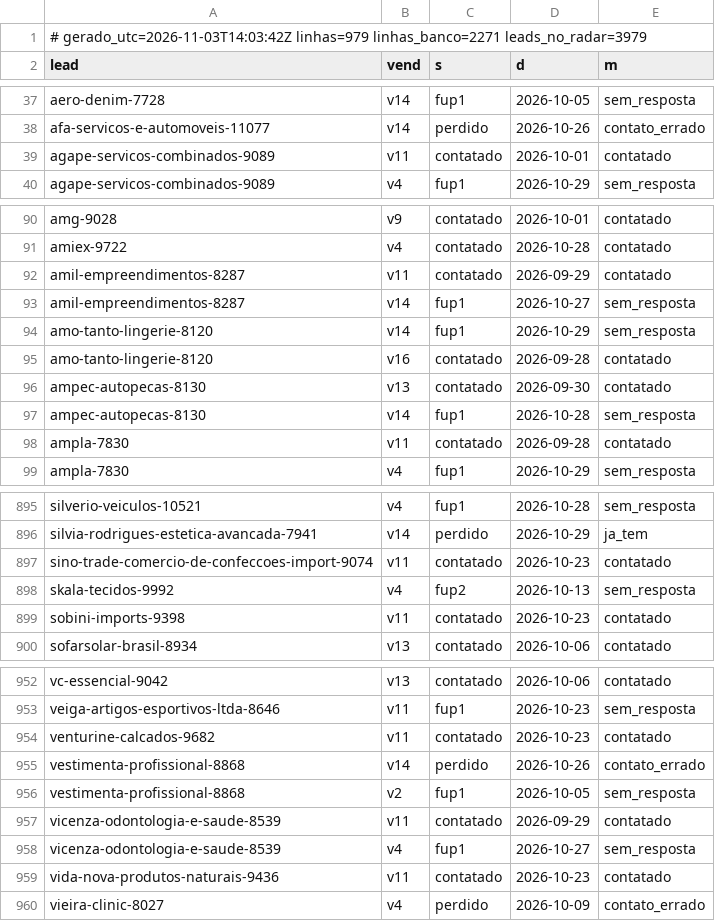
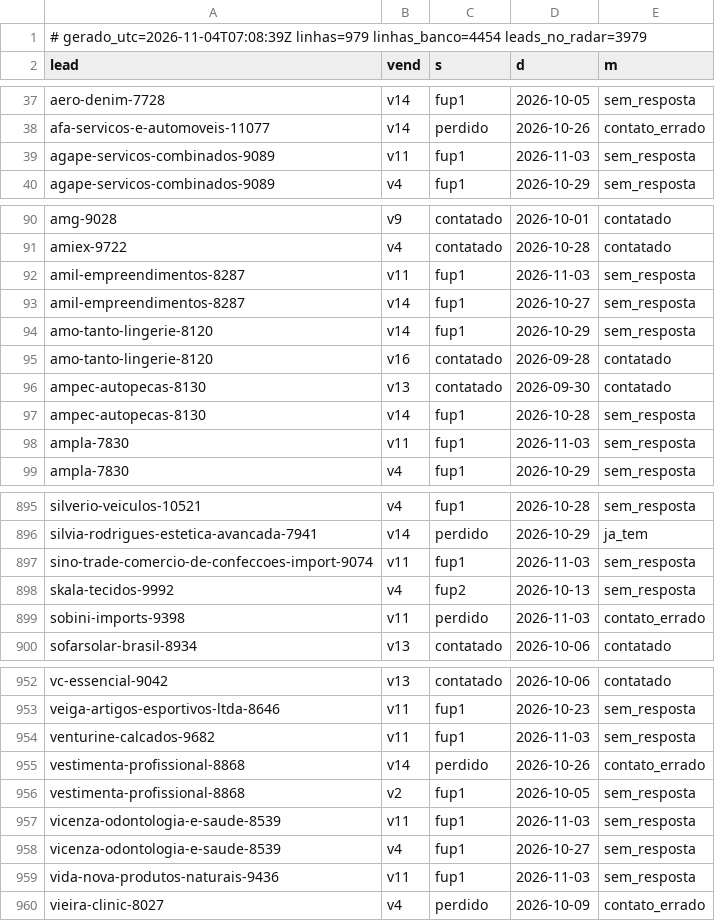
Before and after one commit to danilobarrocas83-png/radar, a TSV file: pool/atividade.tsv, drawn as a sheet; only a part is shown, gaps mark what is left out; the diff covers the shown part only.

Commit message:
Estado do banco para a rotina

```diff
--- a/pool/atividade.tsv
+++ b/pool/atividade.tsv
@@ -1,2 +1,2 @@
-# gerado_utc=2026-11-03T14:03:42Z linhas=979 linhas_banco=2271 leads_no_radar=3979
+# gerado_utc=2026-11-04T07:08:39Z linhas=979 linhas_banco=4454 leads_no_radar=3979
 lead	vend	s	d	m
@@ -38,3 +38,3 @@ aero-denim-7728	v14	fup1	2026-10-05	sem_resposta
 afa-servicos-e-automoveis-11077	v14	perdido	2026-10-26	contato_errado
-agape-servicos-combinados-9089	v11	contatado	2026-10-01	contatado
+agape-servicos-combinados-9089	v11	fup1	2026-11-03	sem_resposta
 agape-servicos-combinados-9089	v4	fup1	2026-10-29	sem_resposta
@@ -91,3 +91,3 @@ amg-9028	v9	contatado	2026-10-01	contatado
 amiex-9722	v4	contatado	2026-10-28	contatado
-amil-empreendimentos-8287	v11	contatado	2026-09-29	contatado
+amil-empreendimentos-8287	v11	fup1	2026-11-03	sem_resposta
 amil-empreendimentos-8287	v14	fup1	2026-10-27	sem_resposta
@@ -97,3 +97,3 @@ ampec-autopecas-8130	v13	contatado	2026-09-30	contatado
 ampec-autopecas-8130	v14	fup1	2026-10-28	sem_resposta
-ampla-7830	v11	contatado	2026-09-28	contatado
+ampla-7830	v11	fup1	2026-11-03	sem_resposta
 ampla-7830	v4	fup1	2026-10-29	sem_resposta
@@ -896,5 +896,5 @@ silverio-veiculos-10521	v4	fup1	2026-10-28	sem_resposta
 silvia-rodrigues-estetica-avancada-7941	v14	perdido	2026-10-29	ja_tem
-sino-trade-comercio-de-confeccoes-import-9074	v11	contatado	2026-10-23	contatado
+sino-trade-comercio-de-confeccoes-import-9074	v11	fup1	2026-11-03	sem_resposta
 skala-tecidos-9992	v4	fup2	2026-10-13	sem_resposta
-sobini-imports-9398	v11	contatado	2026-10-23	contatado
+sobini-imports-9398	v11	perdido	2026-11-03	contato_errado
 sofarsolar-brasil-8934	v13	contatado	2026-10-06	contatado
@@ -953,8 +953,8 @@ vc-essencial-9042	v13	contatado	2026-10-06	contatado
 veiga-artigos-esportivos-ltda-8646	v11	fup1	2026-10-23	sem_resposta
-venturine-calcados-9682	v11	contatado	2026-10-23	contatado
+venturine-calcados-9682	v11	fup1	2026-11-03	sem_resposta
 vestimenta-profissional-8868	v14	perdido	2026-10-26	contato_errado
 vestimenta-profissional-8868	v2	fup1	2026-10-05	sem_resposta
-vicenza-odontologia-e-saude-8539	v11	contatado	2026-09-29	contatado
+vicenza-odontologia-e-saude-8539	v11	fup1	2026-11-03	sem_resposta
 vicenza-odontologia-e-saude-8539	v4	fup1	2026-10-27	sem_resposta
-vida-nova-produtos-naturais-9436	v11	contatado	2026-10-23	contatado
+vida-nova-produtos-naturais-9436	v11	fup1	2026-11-03	sem_resposta
 vieira-clinic-8027	v4	perdido	2026-10-09	contato_errado
```
Also changed, not shown: 51 edited cells elsewhere in this file.
